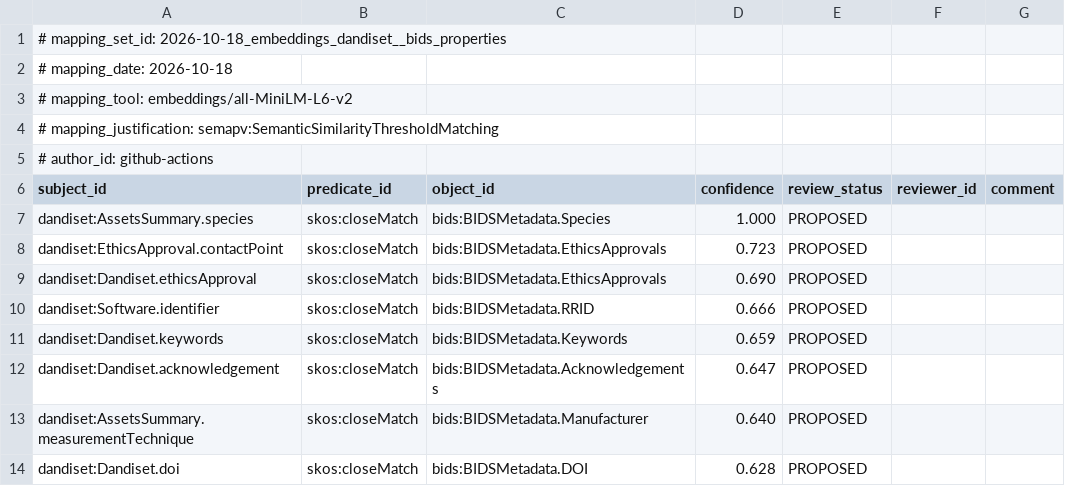
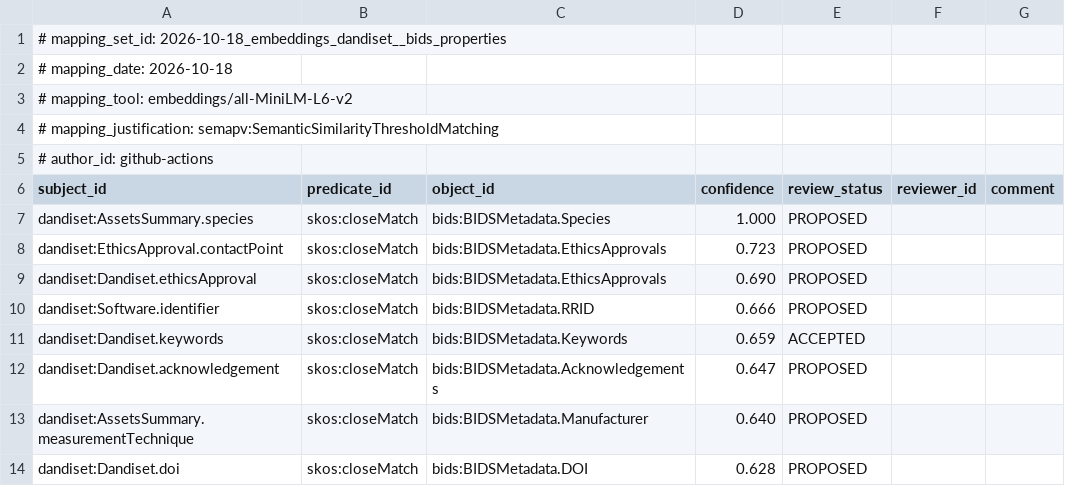
Before and after one commit to sensein/NeuroGhost, a TSV file: mappings/2026-10-18_embeddings_dandiset__bids_properties.sssom.tsv, drawn as a sheet.

Commit message:
Change status of keywords mapping to ACCEPTED
Updated the status of 'dandiset:Dandiset.keywords' from PROPOSED to ACCEPTED.

```diff
--- a/mappings/2026-10-18_embeddings_dandiset__bids_properties.sssom.tsv
+++ b/mappings/2026-10-18_embeddings_dandiset__bids_properties.sssom.tsv
@@ -10,3 +10,3 @@ dandiset:Dandiset.ethicsApproval	skos:closeMatch	bids:BIDSMetadata.EthicsApprova
 dandiset:Software.identifier	skos:closeMatch	bids:BIDSMetadata.RRID	0.666	PROPOSED		
-dandiset:Dandiset.keywords	skos:closeMatch	bids:BIDSMetadata.Keywords	0.659	PROPOSED		
+dandiset:Dandiset.keywords	skos:closeMatch	bids:BIDSMetadata.Keywords	0.659	ACCEPTED		
 dandiset:Dandiset.acknowledgement	skos:closeMatch	bids:BIDSMetadata.Acknowledgements	0.647	PROPOSED		
```
